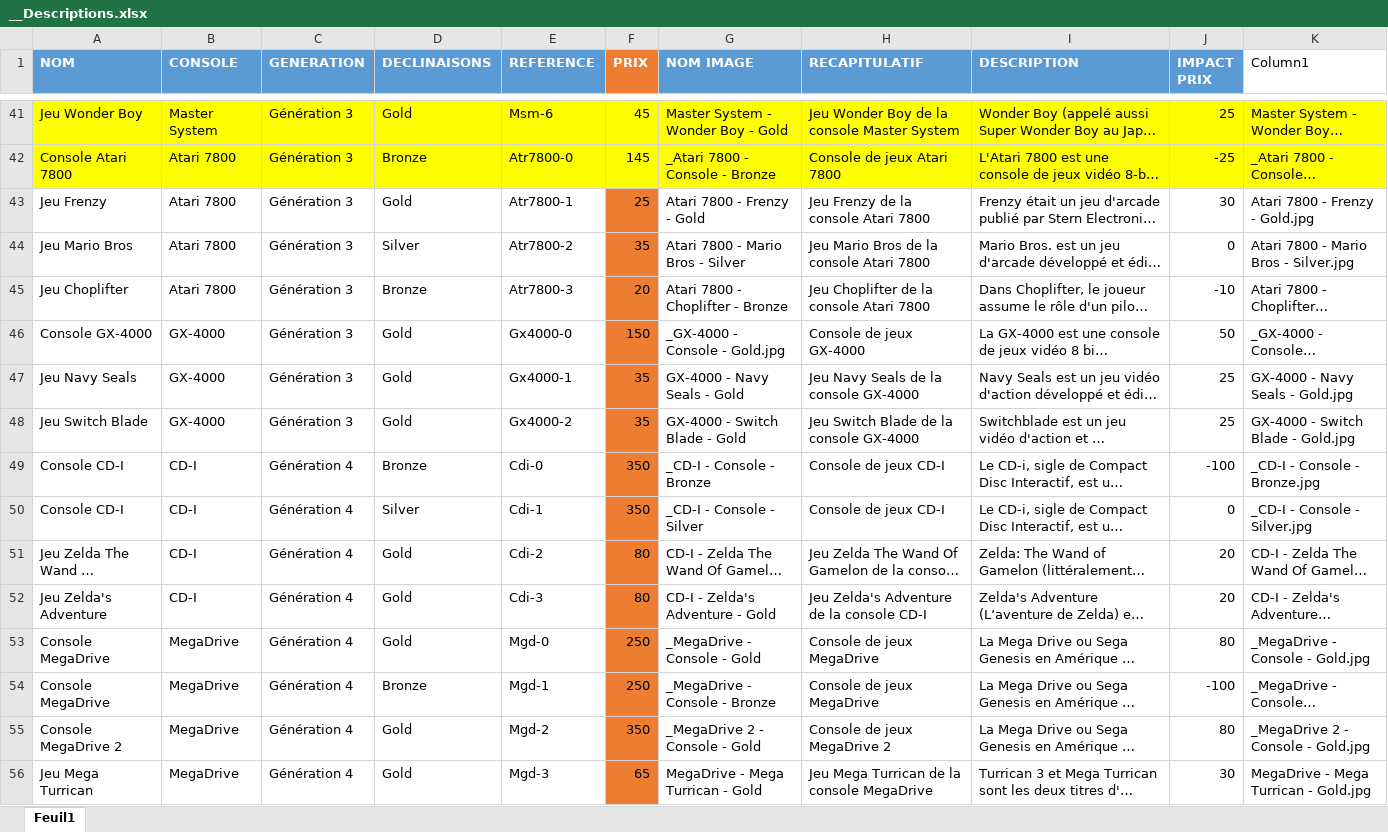
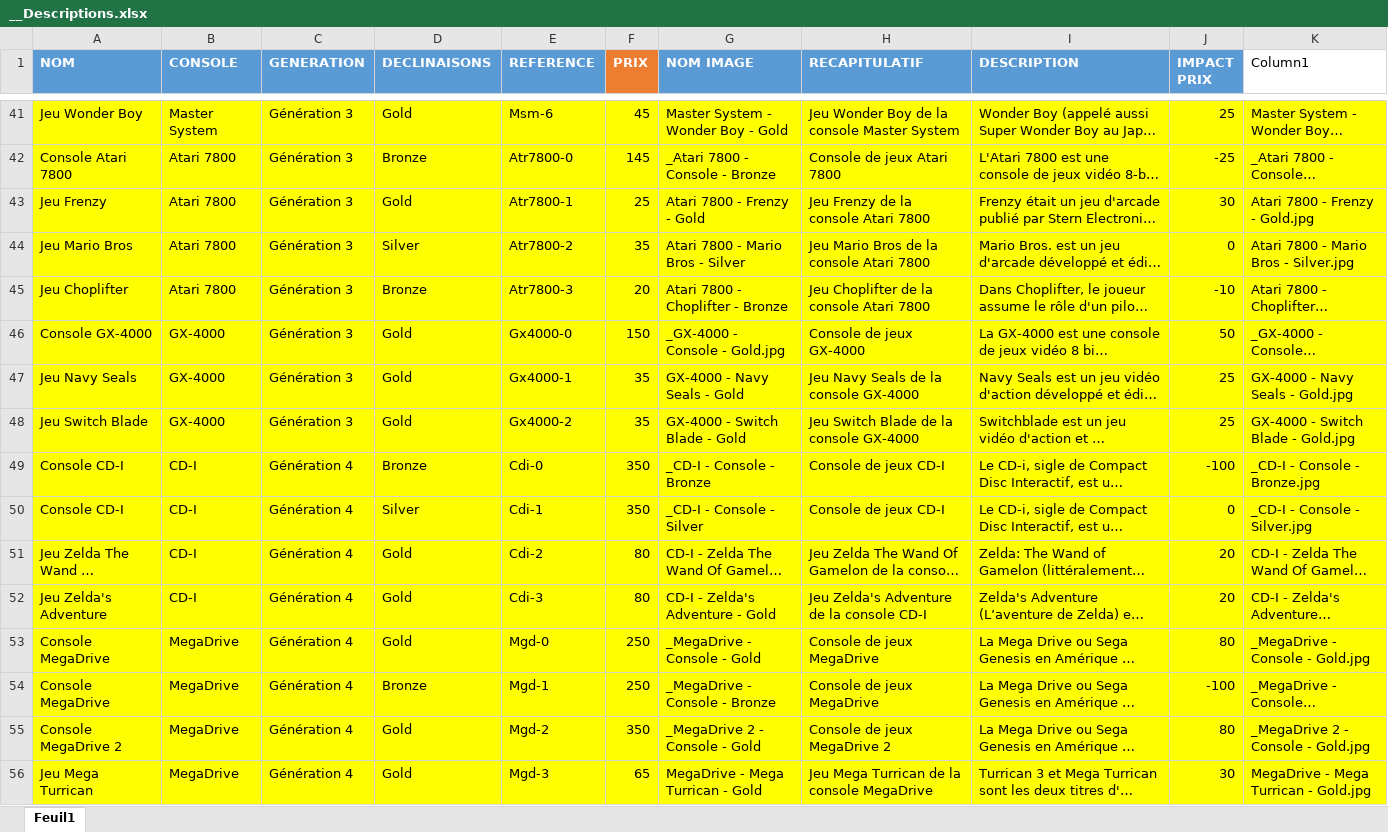
Before and after one commit to M-H92/projet-ebusiness, an Excel workbook: Ressources/Images/Produits/__Descriptions.xlsx, sheet Feuil1, drawn as a sheet; only a part is shown, gaps mark what is left out; long unchanged cells end in …; values as stored, in another font and other column widths than the file's, no borders; table styles not drawn; the diff covers the shown part only; the diff names each change by its address in the sheet, - before the commit and + after, or states it on an @@ line.

Commit message:
feat(produits): mise à jour avancée de l'encodage des produits

```diff
--- a/Ressources/Images/Produits/__Descriptions.xlsx (sheet Feuil1)
+++ b/Ressources/Images/Produits/__Descriptions.xlsx (sheet Feuil1)
-A43:E56 fill: none
+A43:E56 fill: #FFFF00
-F43:F56 fill: #ED7D31
+F43:F56 fill: #FFFF00
-G43:K56 fill: none
+G43:K56 fill: #FFFF00
```
Also changed, not shown: cell formats elsewhere in this sheet.
